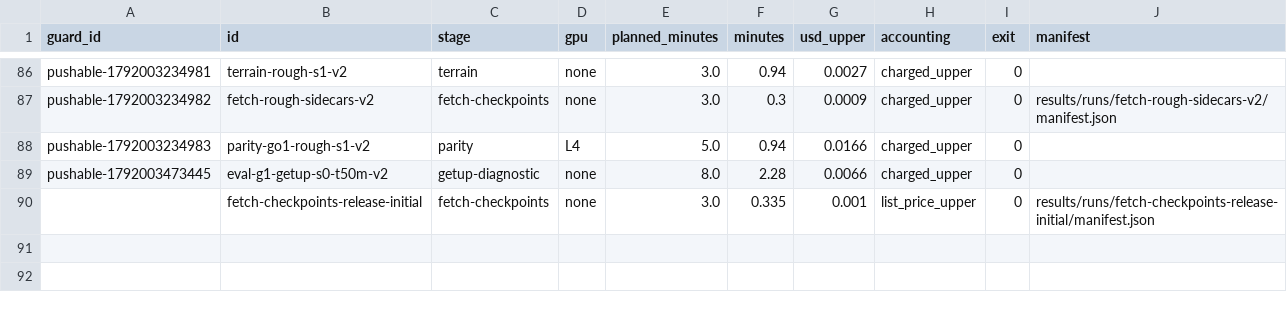
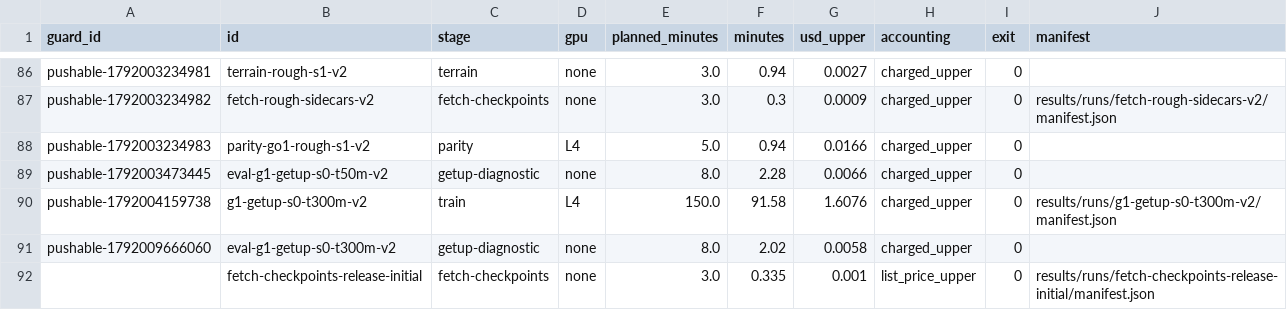
Before and after one commit to mottopanikeiku/pushable, a CSV file: results/report/invocations.csv, drawn as a sheet; only a part is shown, gaps mark what is left out; the diff names each change by its address in the sheet, - before the commit and + after, or states it on an @@ line.

```diff
--- a/results/report/invocations.csv
+++ b/results/report/invocations.csv
+row 90: pushable-1792004159738 | g1-getup-s0-t300m-v2 | train | L4 | 150.0 | 91.58 | 1.6076 | charged_upper | 0 | results/runs/g1-getup-s0-t300m-v2/manifest.json
+row 91: pushable-1792009666060 | eval-g1-getup-s0-t300m-v2 | getup-diagnostic | none | 8.0 | 2.02 | 0.0058 | charged_upper | 0
```
Also changed, not shown: results/report/g1_getup.csv, results/report/training.csv, 12 other files.
